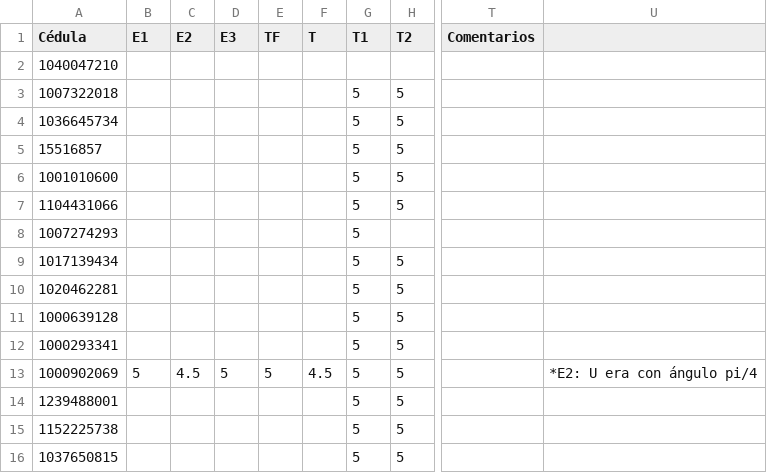
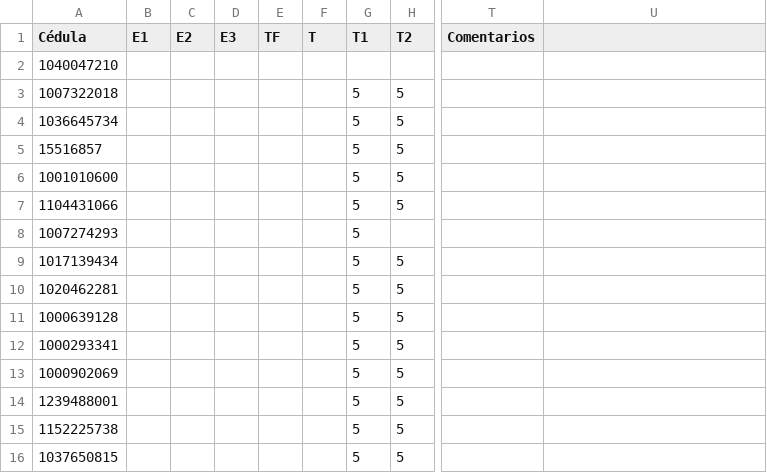
Before and after one commit to ComputationalMethods/Evaluacion_2020-2, a CSV file: Calificaciones.csv, drawn as a sheet; only a part is shown, gaps mark what is left out; the diff names each change by its address in the sheet, - before the commit and + after, or states it on an @@ line.

Commit message:
Update Calificaciones.csv

```diff
--- a/Calificaciones.csv
+++ b/Calificaciones.csv
-B13 (E1): 5
+B13 (E1): (empty)
-C13 (E2): 4.5
+C13 (E2): (empty)
-D13 (E3): 5
+D13 (E3): (empty)
-E13 (TF): 5
+E13 (TF): (empty)
-F13 (T): 4.5
+F13 (T): (empty)
-U13: *E2: U era con ángulo pi/4
+U13: (empty)
```
